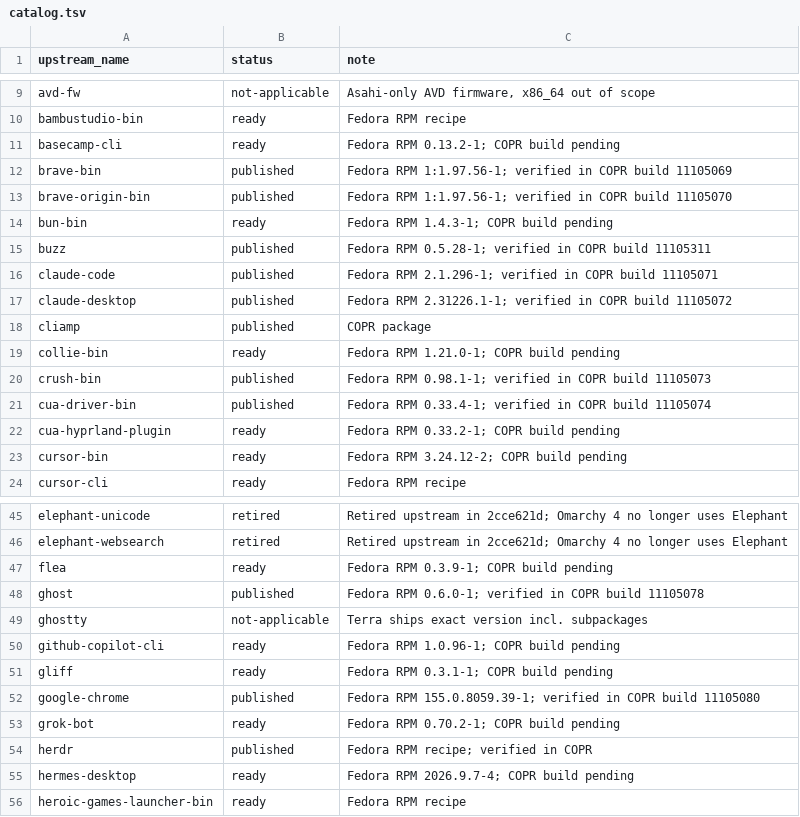
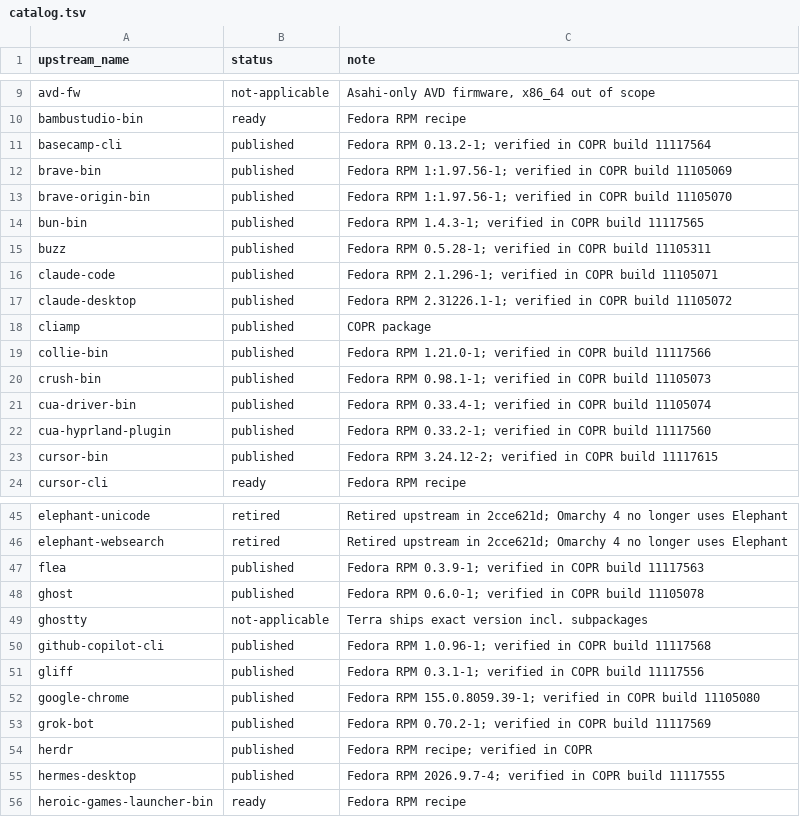
Before and after one commit to kamm3r/omadora-pkg, a TSV file: catalog.tsv, drawn as a sheet; only a part is shown, gaps mark what is left out; the diff covers the shown part only.

Commit message:
Record 23 successful Fedora 44 package builds

```diff
--- a/catalog.tsv
+++ b/catalog.tsv
@@ -10,6 +10,6 @@ avd-fw	not-applicable	Asahi-only AVD firmware, x86_64 out of scope
 bambustudio-bin	ready	Fedora RPM recipe
-basecamp-cli	ready	Fedora RPM 0.13.2-1; COPR build pending
+basecamp-cli	published	Fedora RPM 0.13.2-1; verified in COPR build 11117564
 brave-bin	published	Fedora RPM 1:1.97.56-1; verified in COPR build 11105069
 brave-origin-bin	published	Fedora RPM 1:1.97.56-1; verified in COPR build 11105070
-bun-bin	ready	Fedora RPM 1.4.3-1; COPR build pending
+bun-bin	published	Fedora RPM 1.4.3-1; verified in COPR build 11117565
 buzz	published	Fedora RPM 0.5.28-1; verified in COPR build 11105311
@@ -18,7 +18,7 @@ claude-desktop	published	Fedora RPM 2.31226.1-1; verified in COPR build 11105072
 cliamp	published	COPR package
-collie-bin	ready	Fedora RPM 1.21.0-1; COPR build pending
+collie-bin	published	Fedora RPM 1.21.0-1; verified in COPR build 11117566
 crush-bin	published	Fedora RPM 0.98.1-1; verified in COPR build 11105073
 cua-driver-bin	published	Fedora RPM 0.33.4-1; verified in COPR build 11105074
-cua-hyprland-plugin	ready	Fedora RPM 0.33.2-1; COPR build pending
-cursor-bin	ready	Fedora RPM 3.24.12-2; COPR build pending
+cua-hyprland-plugin	published	Fedora RPM 0.33.2-1; verified in COPR build 11117560
+cursor-bin	published	Fedora RPM 3.24.12-2; verified in COPR build 11117615
 cursor-cli	ready	Fedora RPM recipe
@@ -46,11 +46,11 @@ elephant-unicode	retired	Retired upstream in 2cce621d; Omarchy 4 no longer uses
 elephant-websearch	retired	Retired upstream in 2cce621d; Omarchy 4 no longer uses Elephant
-flea	ready	Fedora RPM 0.3.9-1; COPR build pending
+flea	published	Fedora RPM 0.3.9-1; verified in COPR build 11117563
 ghost	published	Fedora RPM 0.6.0-1; verified in COPR build 11105078
 ghostty	not-applicable	Terra ships exact version incl. subpackages
-github-copilot-cli	ready	Fedora RPM 1.0.96-1; COPR build pending
-gliff	ready	Fedora RPM 0.3.1-1; COPR build pending
+github-copilot-cli	published	Fedora RPM 1.0.96-1; verified in COPR build 11117568
+gliff	published	Fedora RPM 0.3.1-1; verified in COPR build 11117556
 google-chrome	published	Fedora RPM 155.0.8059.39-1; verified in COPR build 11105080
-grok-bot	ready	Fedora RPM 0.70.2-1; COPR build pending
+grok-bot	published	Fedora RPM 0.70.2-1; verified in COPR build 11117569
 herdr	published	Fedora RPM recipe; verified in COPR
-hermes-desktop	ready	Fedora RPM 2026.9.7-4; COPR build pending
+hermes-desktop	published	Fedora RPM 2026.9.7-4; verified in COPR build 11117555
 heroic-games-launcher-bin	ready	Fedora RPM recipe
```
Also changed, not shown: 26 edited cells elsewhere in this file.
